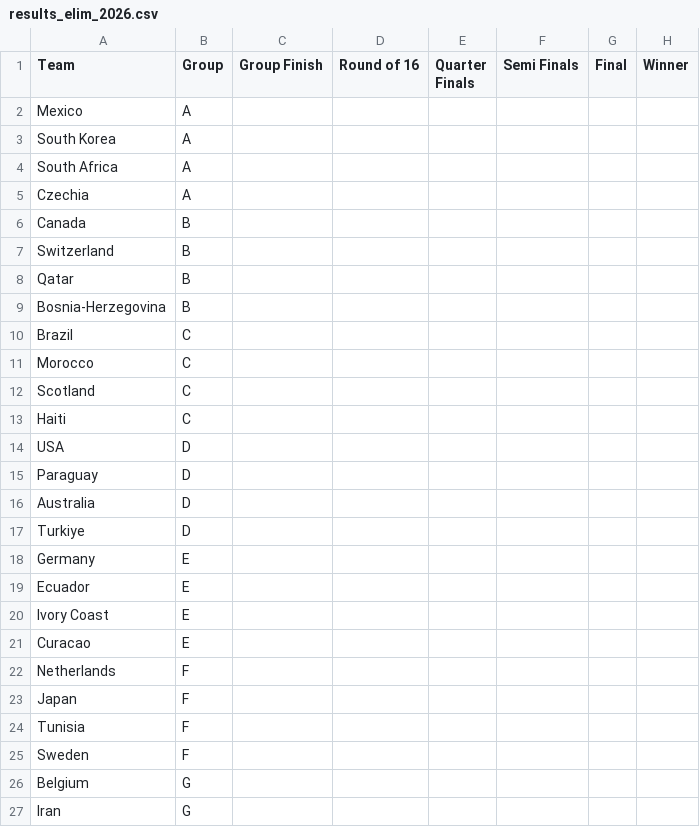
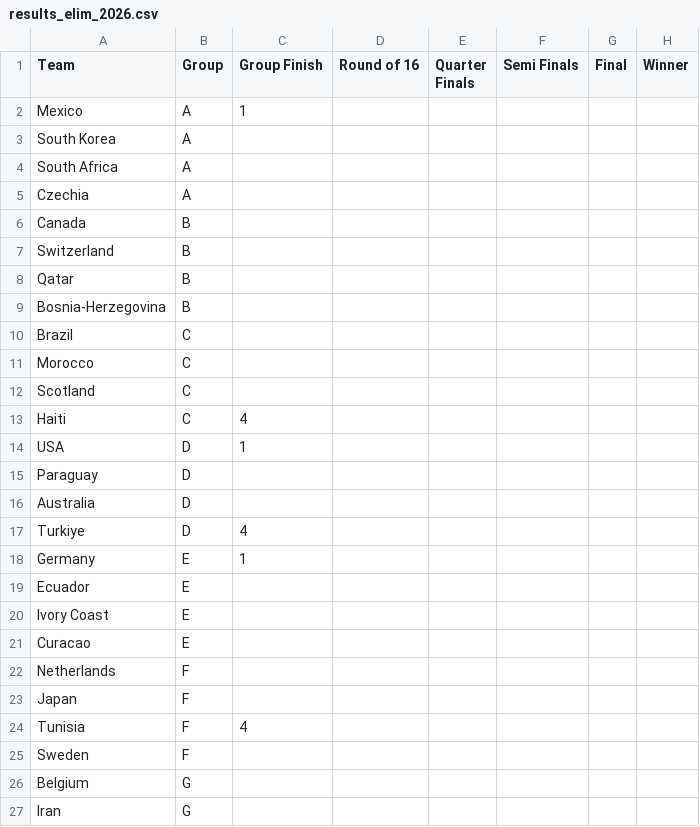
Before and after one commit to andrewlilley/world_cup, a CSV file: results_elim_2026.csv, drawn as a sheet; only a part is shown.

Commit message:
Update results_elim_2026.csv

```diff
--- a/results_elim_2026.csv
+++ b/results_elim_2026.csv
@@ -1,3 +1,3 @@
 "Team","Group","Group Finish","Round of 16","Quarter Finals","Semi Finals","Final","Winner"
-"Mexico","A",,,,,,
+"Mexico","A",1,,,,,
 "South Korea","A",,,,,,
@@ -12,8 +12,8 @@
 "Scotland","C",,,,,,
-"Haiti","C",,,,,,
-"USA","D",,,,,,
+"Haiti","C",4,,,,,
+"USA","D",1,,,,,
 "Paraguay","D",,,,,,
 "Australia","D",,,,,,
-"Turkiye","D",,,,,,
-"Germany","E",,,,,,
+"Turkiye","D",4,,,,,
+"Germany","E",1,,,,,
 "Ecuador","E",,,,,,
@@ -23,3 +23,3 @@
 "Japan","F",,,,,,
-"Tunisia","F",,,,,,
+"Tunisia","F",4,,,,,
 "Sweden","F",,,,,,
```
